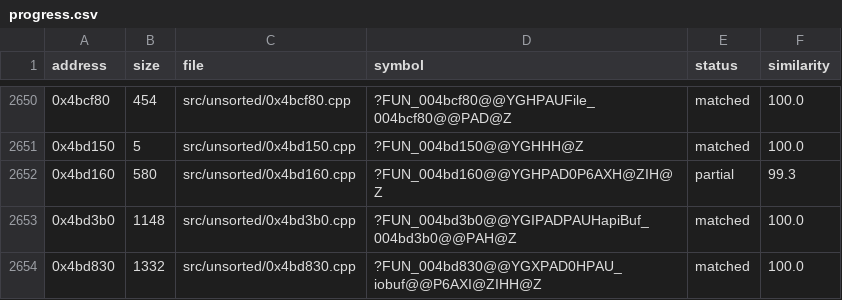
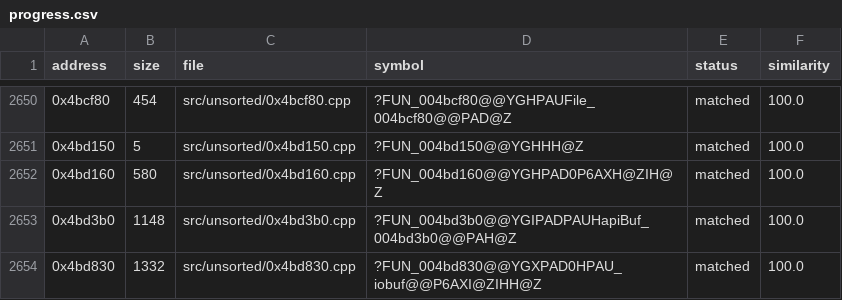
Before and after one commit to CubeB/byte-tactics, a CSV file: data/progress.csv, drawn as a sheet; only a part is shown, gaps mark what is left out.

```diff
--- a/data/progress.csv
+++ b/data/progress.csv
@@ -2651,3 +2651,3 @@ address,size,file,symbol,status,similarity
 0x4bd150,5,src/unsorted/0x4bd150.cpp,?FUN_004bd150@@YGHHH@Z,matched,100.0
-0x4bd160,580,src/unsorted/0x4bd160.cpp,?FUN_004bd160@@YGHPAD0P6AXH@ZIH@Z,partial,99.3
+0x4bd160,580,src/unsorted/0x4bd160.cpp,?FUN_004bd160@@YGHPAD0P6AXH@ZIH@Z,matched,100.0
 0x4bd3b0,1148,src/unsorted/0x4bd3b0.cpp,?FUN_004bd3b0@@YGIPADPAUHapiBuf_004bd3b0@@PAH@Z,matched,100.0
```
Also changed, not shown: data/attempts.csv, data/batches.csv, 3 other files.
